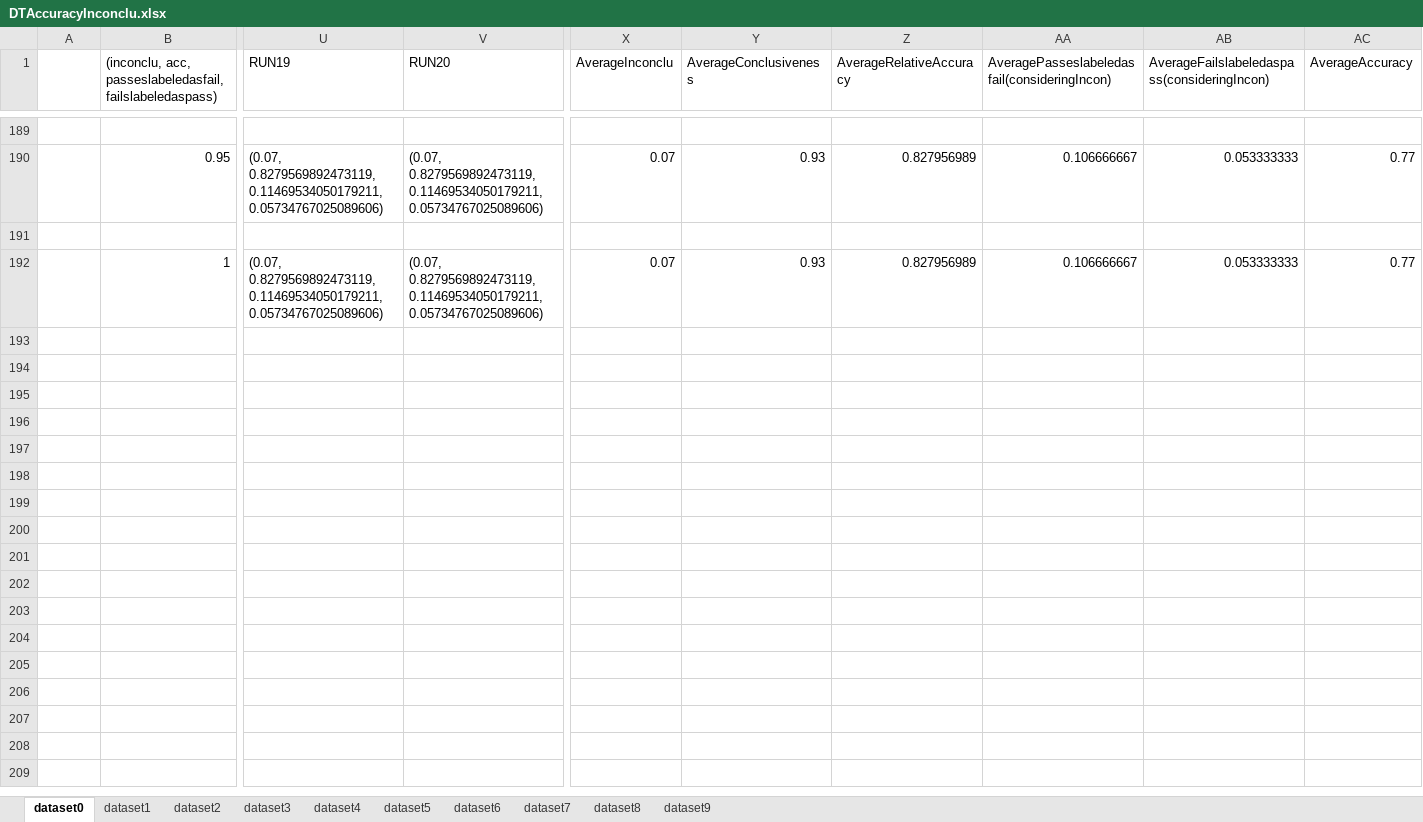
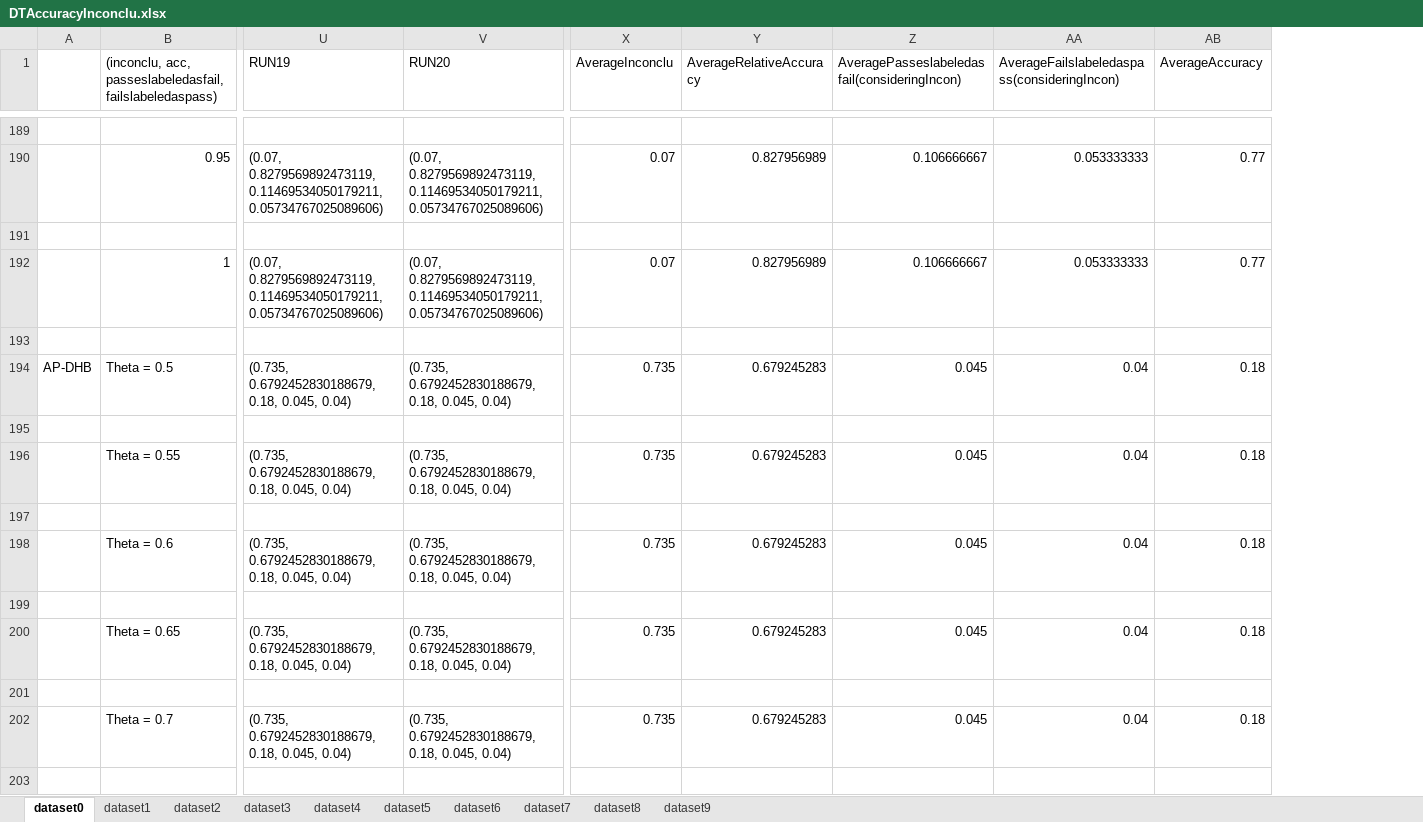
Before and after one commit to baharin/FlakiFailure, an Excel workbook: Evaluation/Results/RQ2/DTAccuracyInconclu.xlsx, sheet dataset0, drawn as a sheet; only a part is shown, gaps mark what is left out; values as stored, in another font and other column widths than the file's, no borders; removed rows and columns are numbered as before the commit, all else as after; rows hold the shown columns only; the diff covers the shown part only; the diff names each change by its address in the sheet, - before the commit and + after, or states it on an @@ line.

```diff
--- a/Evaluation/Results/RQ2/DTAccuracyInconclu.xlsx (sheet dataset0)
+++ b/Evaluation/Results/RQ2/DTAccuracyInconclu.xlsx (sheet dataset0)
-column Y (AverageConclusiveness), rows 190-192: 0.93 |  | 0.93
+row 193: (empty)
+row 194: AP-DHB | Theta = 0.5 | (0.735, 0.6792452830188679, 0.18, 0.045, 0.04) | (0.735, 0.6792452830188679, 0.18, 0.045, 0.04) | 0.735 | 0.679245283 | 0.045 | 0.04 | 0.18
+row 195: (empty)
+row 196:  | Theta = 0.55 | (0.735, 0.6792452830188679, 0.18, 0.045, 0.04) | (0.735, 0.6792452830188679, 0.18, 0.045, 0.04) | 0.735 | 0.679245283 | 0.045 | 0.04 | 0.18
+row 197: (empty)
+row 198:  | Theta = 0.6 | (0.735, 0.6792452830188679, 0.18, 0.045, 0.04) | (0.735, 0.6792452830188679, 0.18, 0.045, 0.04) | 0.735 | 0.679245283 | 0.045 | 0.04 | 0.18
+row 199: (empty)
+row 200:  | Theta = 0.65 | (0.735, 0.6792452830188679, 0.18, 0.045, 0.04) | (0.735, 0.6792452830188679, 0.18, 0.045, 0.04) | 0.735 | 0.679245283 | 0.045 | 0.04 | 0.18
+row 201: (empty)
+row 202:  | Theta = 0.7 | (0.735, 0.6792452830188679, 0.18, 0.045, 0.04) | (0.735, 0.6792452830188679, 0.18, 0.045, 0.04) | 0.735 | 0.679245283 | 0.045 | 0.04 | 0.18
+row 203: (empty)
```
Also changed, not shown: 11 added rows elsewhere in this sheet, sheet dataset2, sheet dataset5, sheet dataset1, sheet dataset3, sheet dataset4, sheet dataset7, 3 more sheets, Evaluation/Results/RQ2/DRAccuracyInconclu.xlsx, Evaluation/Results/RQ2/EnsembleAccuracyInconclu.xlsx.
